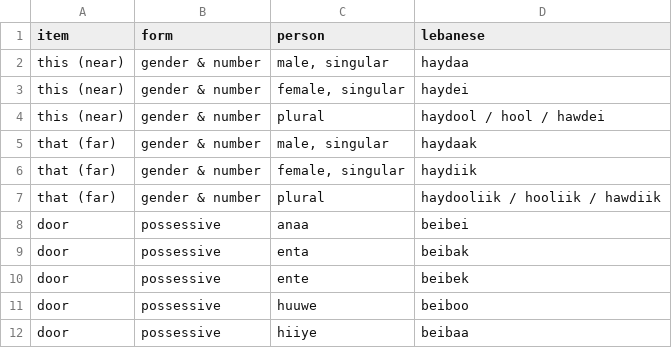
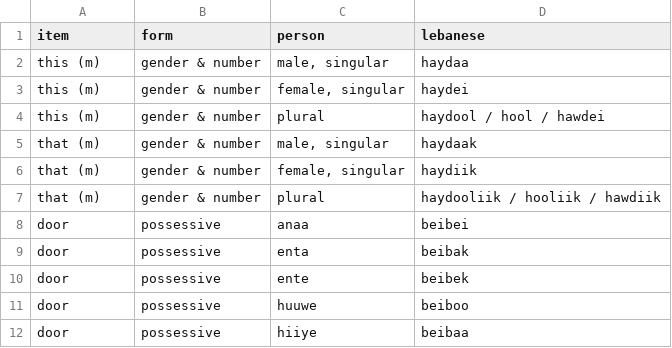
Before and after one commit to claire-vr/cedrus, a CSV file: database/forms.csv, drawn as a sheet; only a part is shown.

```diff
--- a/database/forms.csv
+++ b/database/forms.csv
@@ -1,8 +1,8 @@
 item,form,person,lebanese
-this (near),gender & number,"male, singular",haydaa
-this (near),gender & number,"female, singular",haydei
-this (near),gender & number,plural,haydool / hool / hawdei
-that (far),gender & number,"male, singular",haydaak
-that (far),gender & number,"female, singular",haydiik
-that (far),gender & number,plural,haydooliik / hooliik / hawdiik
+this (m),gender & number,"male, singular",haydaa
+this (m),gender & number,"female, singular",haydei
+this (m),gender & number,plural,haydool / hool / hawdei
+that (m),gender & number,"male, singular",haydaak
+that (m),gender & number,"female, singular",haydiik
+that (m),gender & number,plural,haydooliik / hooliik / hawdiik
 door,possessive,anaa,beibei
```
Also changed, not shown: database/examples.csv, database/rules.csv, 12 other files.
